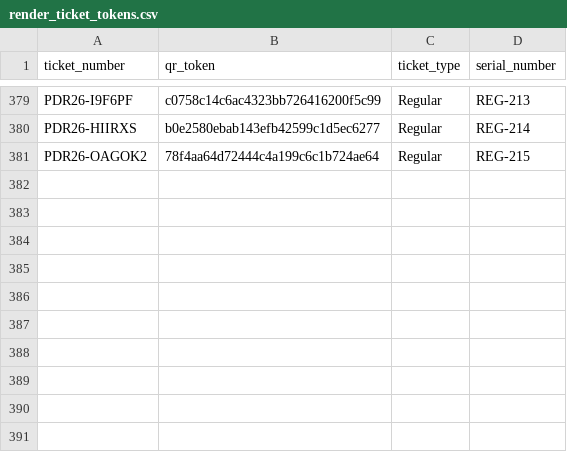
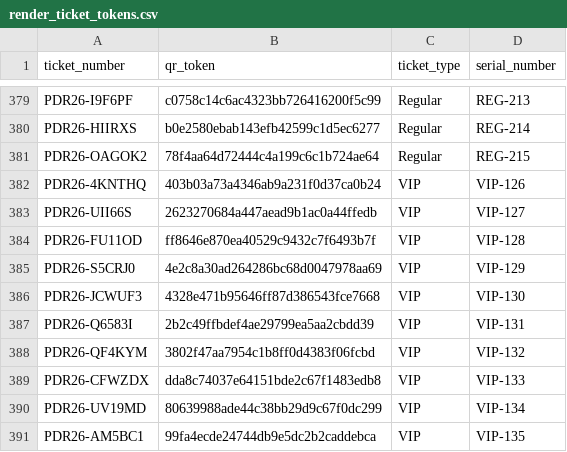
Before and after one commit to pandoraaward8th/pandoraaward8th-, a CSV file: render_ticket_tokens.csv, drawn as a sheet; only a part is shown, gaps mark what is left out.

```diff
--- a/render_ticket_tokens.csv
+++ b/render_ticket_tokens.csv
@@ -381 +381,11 @@ PDR26-HIIRXS,b0e2580ebab143efb42599c1d5ec6277,Regular,REG-214
 PDR26-OAGOK2,78f4aa64d72444c4a199c6c1b724ae64,Regular,REG-215
+PDR26-4KNTHQ,403b03a73a4346ab9a231f0d37ca0b24,VIP,VIP-126
+PDR26-UII66S,2623270684a447aead9b1ac0a44ffedb,VIP,VIP-127
+PDR26-FU11OD,ff8646e870ea40529c9432c7f6493b7f,VIP,VIP-128
+PDR26-S5CRJ0,4e2c8a30ad264286bc68d0047978aa69,VIP,VIP-129
+PDR26-JCWUF3,4328e471b95646ff87d386543fce7668,VIP,VIP-130
+PDR26-Q6583I,2b2c49ffbdef4ae29799ea5aa2cbdd39,VIP,VIP-131
+PDR26-QF4KYM,3802f47aa7954c1b8ff0d4383f06fcbd,VIP,VIP-132
+PDR26-CFWZDX,dda8c74037e64151bde2c67f1483edb8,VIP,VIP-133
+PDR26-UV19MD,80639988ade44c38bb29d9c67f0dc299,VIP,VIP-134
+PDR26-AM5BC1,99fa4ecde24744db9e5dc2b2caddebca,VIP,VIP-135
```
Also changed, not shown: named_tickets.csv.
